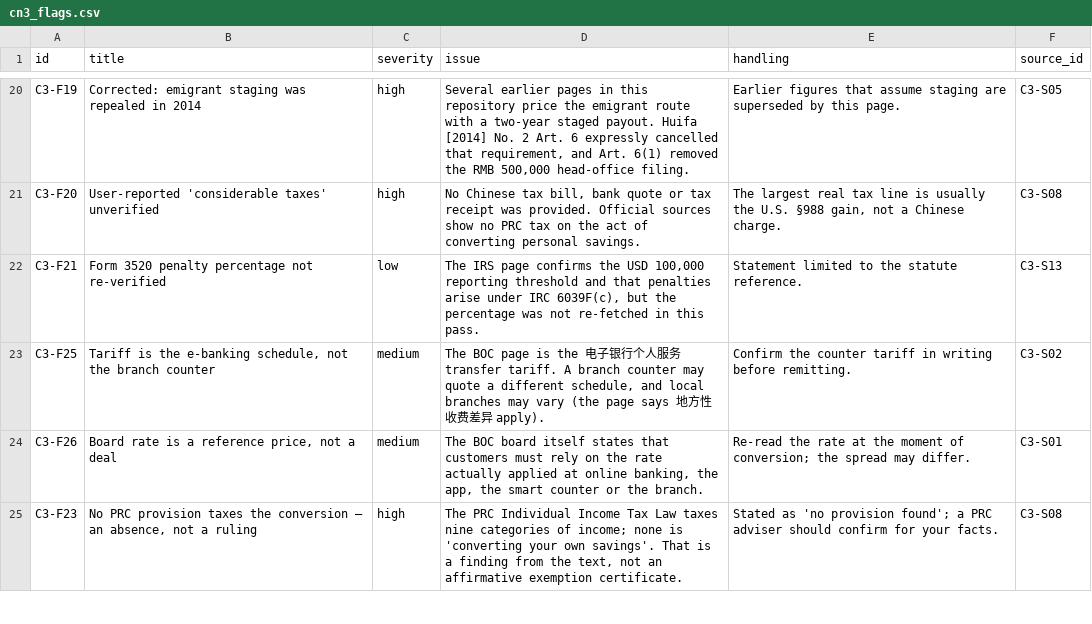
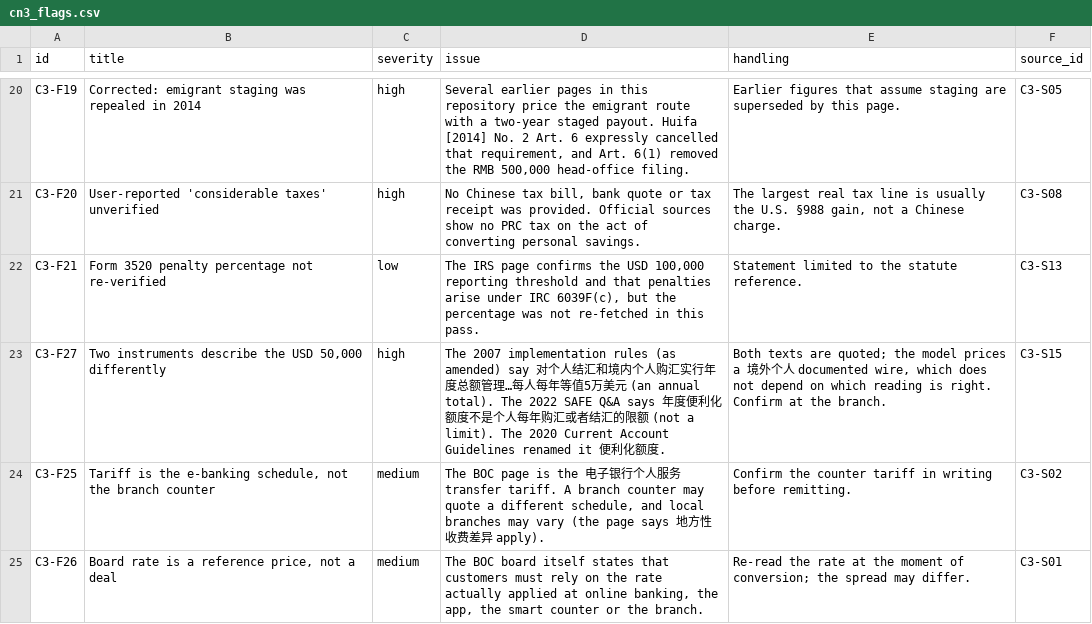
Before and after one commit to sassnarep3-star/China3, a CSV file: data/cn3_flags.csv, drawn as a sheet; only a part is shown, gaps mark what is left out; the shorter side is filled out with more unchanged rows.

```diff
--- a/data/cn3_flags.csv
+++ b/data/cn3_flags.csv
@@ -22,2 +22,3 @@ C3-F20,User-reported 'considerable taxes' unverified,high,"No Chinese tax bill,
 C3-F21,Form 3520 penalty percentage not re-verified,low,"The IRS page confirms the USD 100,000 reporting threshold and that penalties arise under IRC 6039F(c), but the percentage was not re-fetched in this pass.",Statement limited to the statute reference.,C3-S13
+C3-F27,"Two instruments describe the USD 50,000 differently",high,The 2007 implementation rules (as amended) say 对个人结汇和境内个人购汇实行年度总额管理…每人每年等值5万美元 (an annual total). The 2022 SAFE Q&A says 年度便利化额度不是个人每年购汇或者结汇的限额 (not a limit). The 2020 Current Account Guidelines renamed it 便利化额度.,"Both texts are quoted; the model prices a 境外个人 documented wire, which does not depend on which reading is right. Confirm at the branch.",C3-S15
 C3-F25,"Tariff is the e-banking schedule, not the branch counter",medium,"The BOC page is the 电子银行个人服务 transfer tariff. A branch counter may quote a different schedule, and local branches may vary (the page says 地方性收费差异 apply).",Confirm the counter tariff in writing before remitting.,C3-S02
```
Also changed, not shown: data/cn3_methods.csv, data/cn3_sources.csv, 7 other files.
